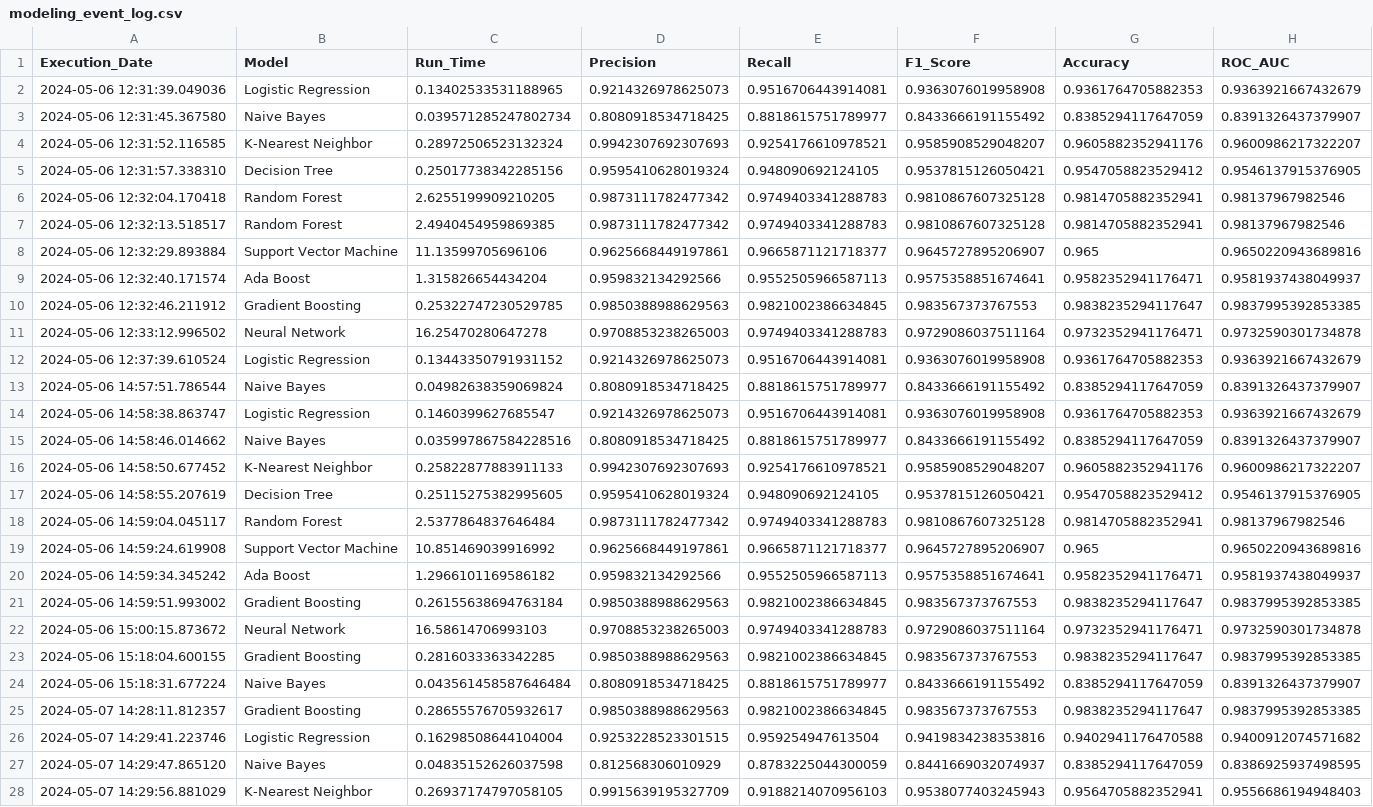
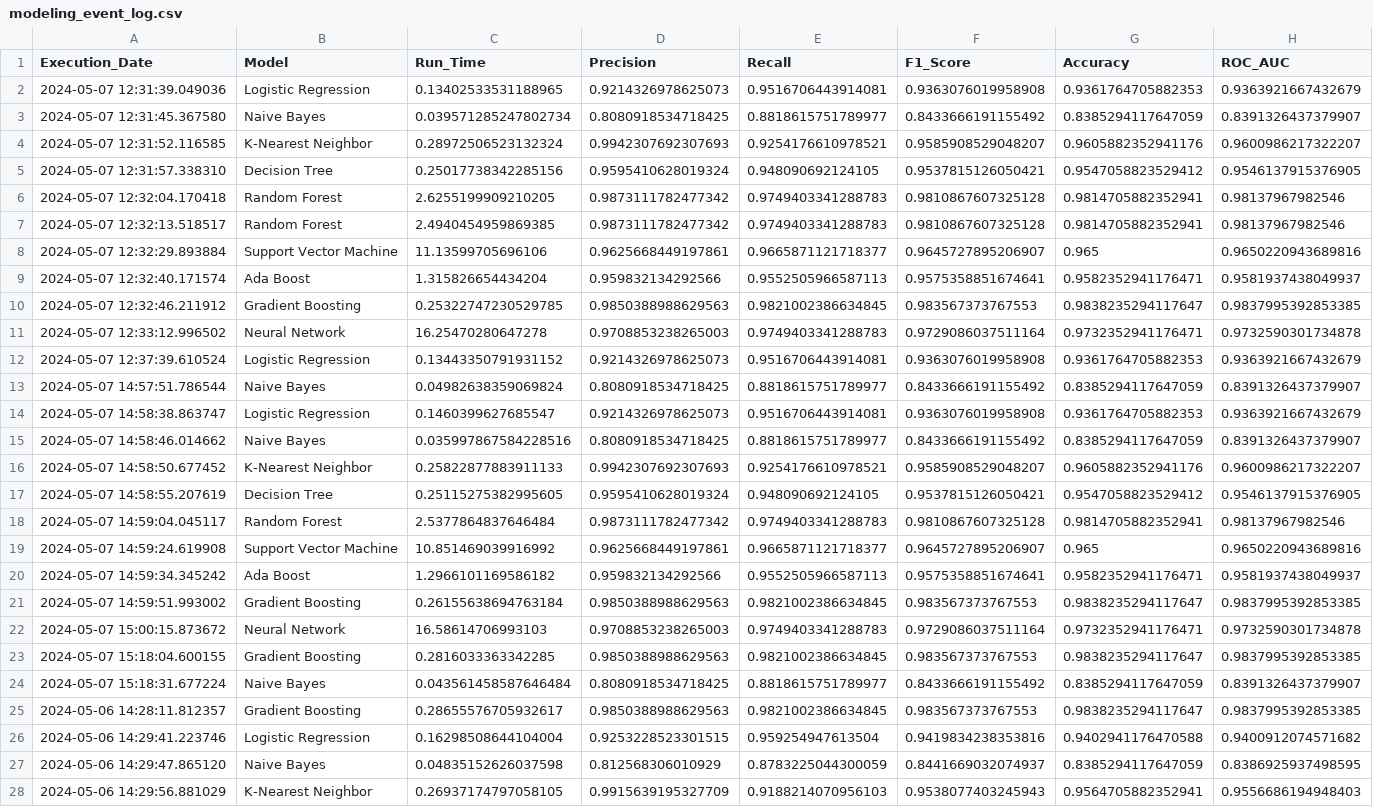
Before and after one commit to bear-revels/customer_churn, a CSV file: files/modeling_event_log.csv, drawn as a sheet; only a part is shown; the diff covers the shown part only; the diff names each change by its address in the sheet, - before the commit and + after, or states it on an @@ line.

```diff
--- a/files/modeling_event_log.csv
+++ b/files/modeling_event_log.csv
-A2 (Execution_Date): 2024-05-06 12:31:39.049036
+A2 (Execution_Date): 2024-05-07 12:31:39.049036
-A3 (Execution_Date): 2024-05-06 12:31:45.367580
+A3 (Execution_Date): 2024-05-07 12:31:45.367580
-A4 (Execution_Date): 2024-05-06 12:31:52.116585
+A4 (Execution_Date): 2024-05-07 12:31:52.116585
-A5 (Execution_Date): 2024-05-06 12:31:57.338310
+A5 (Execution_Date): 2024-05-07 12:31:57.338310
-A6 (Execution_Date): 2024-05-06 12:32:04.170418
+A6 (Execution_Date): 2024-05-07 12:32:04.170418
-A7 (Execution_Date): 2024-05-06 12:32:13.518517
+A7 (Execution_Date): 2024-05-07 12:32:13.518517
-A8 (Execution_Date): 2024-05-06 12:32:29.893884
+A8 (Execution_Date): 2024-05-07 12:32:29.893884
-A9 (Execution_Date): 2024-05-06 12:32:40.171574
+A9 (Execution_Date): 2024-05-07 12:32:40.171574
-A10 (Execution_Date): 2024-05-06 12:32:46.211912
+A10 (Execution_Date): 2024-05-07 12:32:46.211912
-A11 (Execution_Date): 2024-05-06 12:33:12.996502
+A11 (Execution_Date): 2024-05-07 12:33:12.996502
-A12 (Execution_Date): 2024-05-06 12:37:39.610524
+A12 (Execution_Date): 2024-05-07 12:37:39.610524
-A13 (Execution_Date): 2024-05-06 14:57:51.786544
+A13 (Execution_Date): 2024-05-07 14:57:51.786544
-A14 (Execution_Date): 2024-05-06 14:58:38.863747
+A14 (Execution_Date): 2024-05-07 14:58:38.863747
-A15 (Execution_Date): 2024-05-06 14:58:46.014662
+A15 (Execution_Date): 2024-05-07 14:58:46.014662
-A16 (Execution_Date): 2024-05-06 14:58:50.677452
+A16 (Execution_Date): 2024-05-07 14:58:50.677452
-A17 (Execution_Date): 2024-05-06 14:58:55.207619
+A17 (Execution_Date): 2024-05-07 14:58:55.207619
-A18 (Execution_Date): 2024-05-06 14:59:04.045117
+A18 (Execution_Date): 2024-05-07 14:59:04.045117
-A19 (Execution_Date): 2024-05-06 14:59:24.619908
+A19 (Execution_Date): 2024-05-07 14:59:24.619908
-A20 (Execution_Date): 2024-05-06 14:59:34.345242
+A20 (Execution_Date): 2024-05-07 14:59:34.345242
-A21 (Execution_Date): 2024-05-06 14:59:51.993002
+A21 (Execution_Date): 2024-05-07 14:59:51.993002
-A22 (Execution_Date): 2024-05-06 15:00:15.873672
+A22 (Execution_Date): 2024-05-07 15:00:15.873672
-A23 (Execution_Date): 2024-05-06 15:18:04.600155
+A23 (Execution_Date): 2024-05-07 15:18:04.600155
-A24 (Execution_Date): 2024-05-06 15:18:31.677224
+A24 (Execution_Date): 2024-05-07 15:18:31.677224
-A25 (Execution_Date): 2024-05-07 14:28:11.812357
+A25 (Execution_Date): 2024-05-06 14:28:11.812357
-A26 (Execution_Date): 2024-05-07 14:29:41.223746
+A26 (Execution_Date): 2024-05-06 14:29:41.223746
-A27 (Execution_Date): 2024-05-07 14:29:47.865120
+A27 (Execution_Date): 2024-05-06 14:29:47.865120
-A28 (Execution_Date): 2024-05-07 14:29:56.881029
+A28 (Execution_Date): 2024-05-06 14:29:56.881029
```
Also changed, not shown: 9 added rows and 23 edited cells elsewhere in this file, 13 other files.
